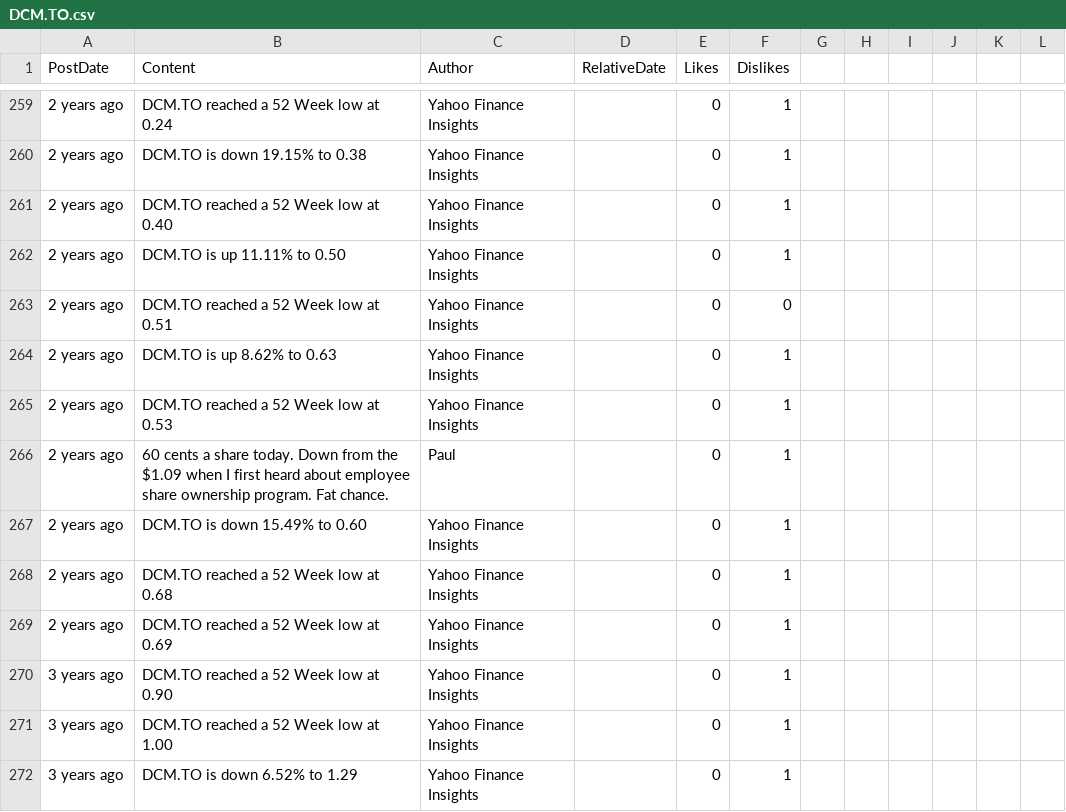
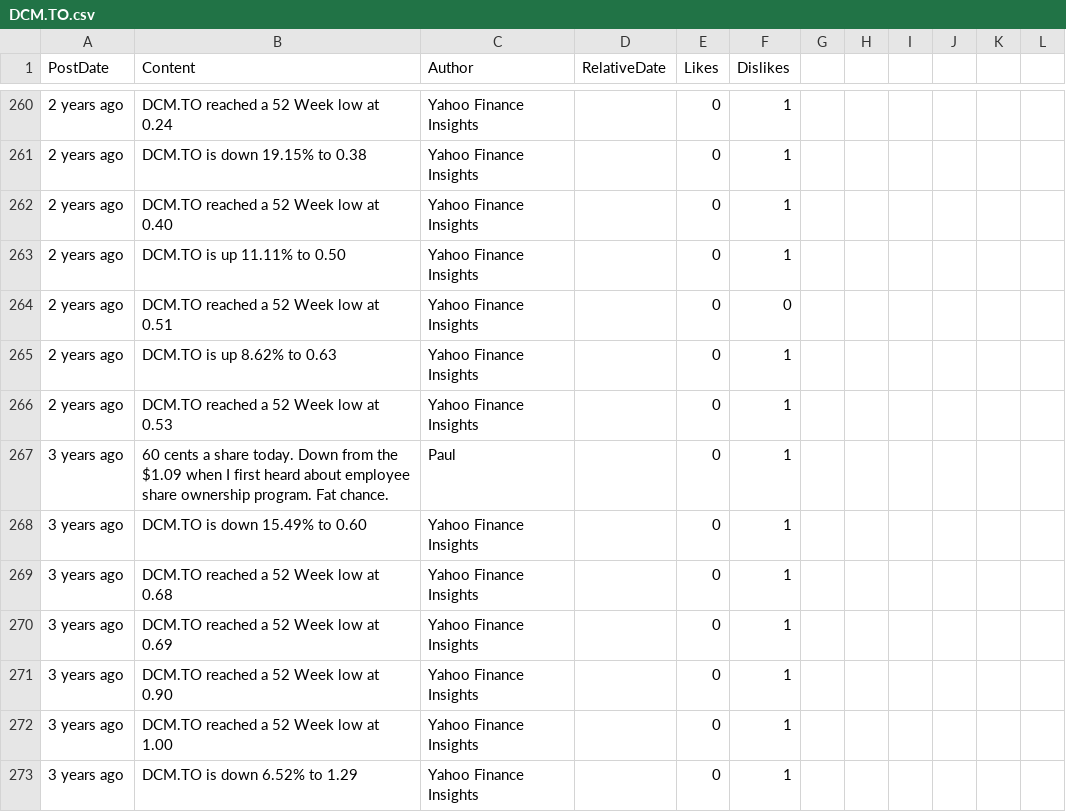
Before and after one commit to dli-invest/conscrap, a CSV file: data/DCM.TO.csv, drawn as a sheet; only a part is shown, gaps mark what is left out; addresses are those after the commit; the diff covers the shown part only; the diff names each change by its address in the sheet, - before the commit and + after, or states it on an @@ line.

```diff
--- a/data/DCM.TO.csv
+++ b/data/DCM.TO.csv
-A267:A270 (PostDate): 2 years ago
+A267:A270 (PostDate): 3 years ago
```
Also changed, not shown: 1 added row and 135 edited cells elsewhere in this file, 1 other file.
